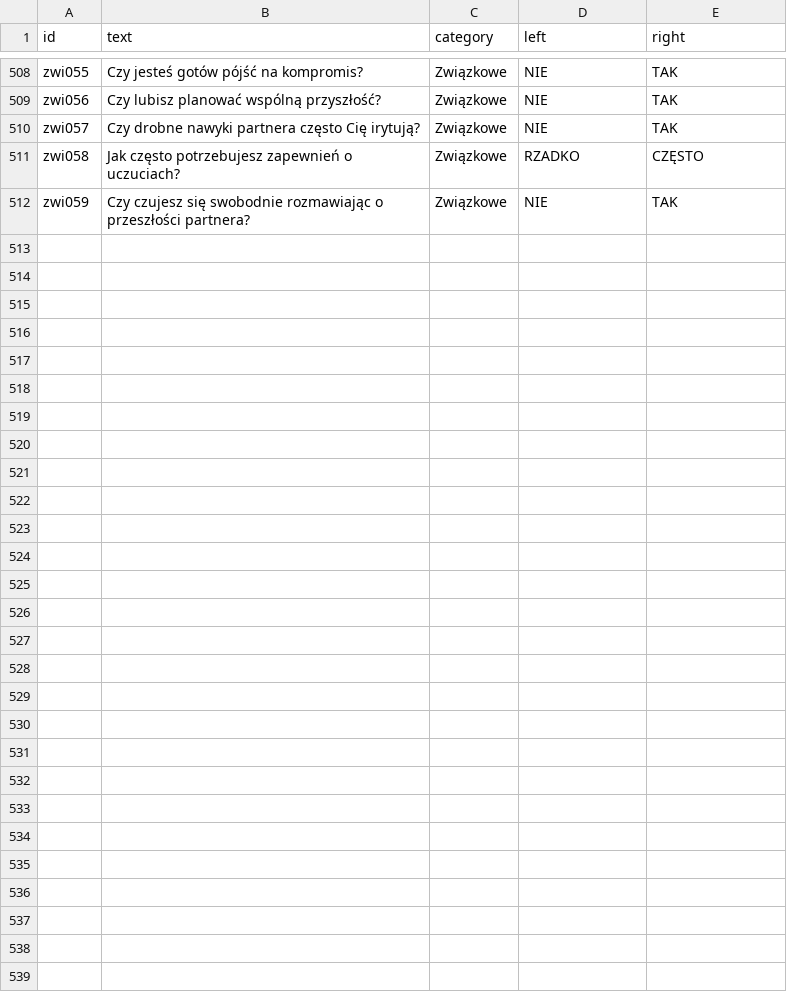
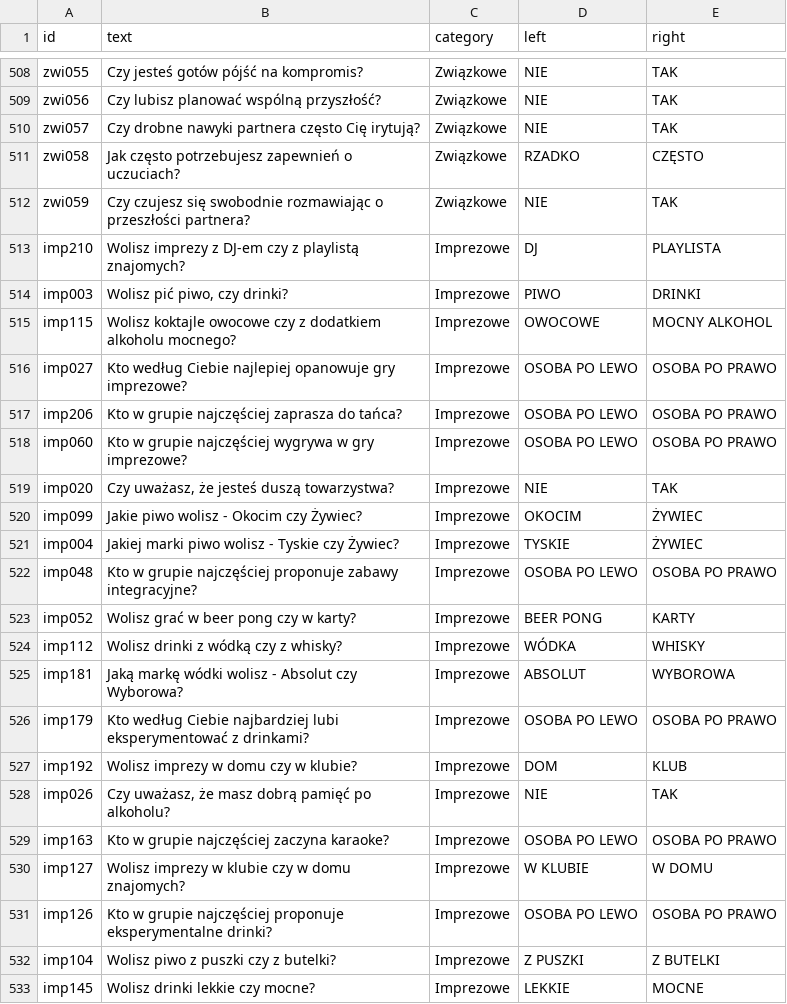
Before and after one commit to DawidS25/walidacja_pytan, a CSV file: que_accepted.csv, drawn as a sheet; only a part is shown, gaps mark what is left out.

Commit message:
Aktualizacja pytań przez Streamlit

```diff
--- a/que_accepted.csv
+++ b/que_accepted.csv
@@ -512 +512,22 @@ zwi058;Jak często potrzebujesz zapewnień o uczuciach?;Związkowe;RZADKO;CZĘST
 zwi059;Czy czujesz się swobodnie rozmawiając o przeszłości partnera?;Związkowe;NIE;TAK
+imp210;Wolisz imprezy z DJ-em czy z playlistą znajomych?;Imprezowe;DJ;PLAYLISTA
+imp003;Wolisz pić piwo, czy drinki?;Imprezowe;PIWO;DRINKI
+imp115;Wolisz koktajle owocowe czy z dodatkiem alkoholu mocnego?;Imprezowe;OWOCOWE;MOCNY ALKOHOL
+imp027;Kto według Ciebie najlepiej opanowuje gry imprezowe?;Imprezowe;OSOBA PO LEWO;OSOBA PO PRAWO
+imp206;Kto w grupie najczęściej zaprasza do tańca?;Imprezowe;OSOBA PO LEWO;OSOBA PO PRAWO
+imp060;Kto w grupie najczęściej wygrywa w gry imprezowe?;Imprezowe;OSOBA PO LEWO;OSOBA PO PRAWO
+imp020;Czy uważasz, że jesteś duszą towarzystwa?;Imprezowe;NIE;TAK
+imp099;Jakie piwo wolisz - Okocim czy Żywiec?;Imprezowe;OKOCIM;ŻYWIEC
+imp004;Jakiej marki piwo wolisz - Tyskie czy Żywiec?;Imprezowe;TYSKIE;ŻYWIEC
+imp048;Kto w grupie najczęściej proponuje zabawy integracyjne?;Imprezowe;OSOBA PO LEWO;OSOBA PO PRAWO
+imp052;Wolisz grać w beer pong czy w karty?;Imprezowe;BEER PONG;KARTY
+imp112;Wolisz drinki z wódką czy z whisky?;Imprezowe;WÓDKA;WHISKY
+imp181;Jaką markę wódki wolisz - Absolut czy Wyborowa?;Imprezowe;ABSOLUT;WYBOROWA
+imp179;Kto według Ciebie najbardziej lubi eksperymentować z drinkami?;Imprezowe;OSOBA PO LEWO;OSOBA PO PRAWO
+imp192;Wolisz imprezy w domu czy w klubie?;Imprezowe;DOM;KLUB
+imp026;Czy uważasz, że masz dobrą pamięć po alkoholu?;Imprezowe;NIE;TAK
+imp163;Kto w grupie najczęściej zaczyna karaoke?;Imprezowe;OSOBA PO LEWO;OSOBA PO PRAWO
+imp127;Wolisz imprezy w klubie czy w domu znajomych?;Imprezowe;W KLUBIE;W DOMU
+imp126;Kto w grupie najczęściej proponuje eksperymentalne drinki?;Imprezowe;OSOBA PO LEWO;OSOBA PO PRAWO
+imp104;Wolisz piwo z puszki czy z butelki?;Imprezowe;Z PUSZKI;Z BUTELKI
+imp145;Wolisz drinki lekkie czy mocne?;Imprezowe;LEKKIE;MOCNE
```
